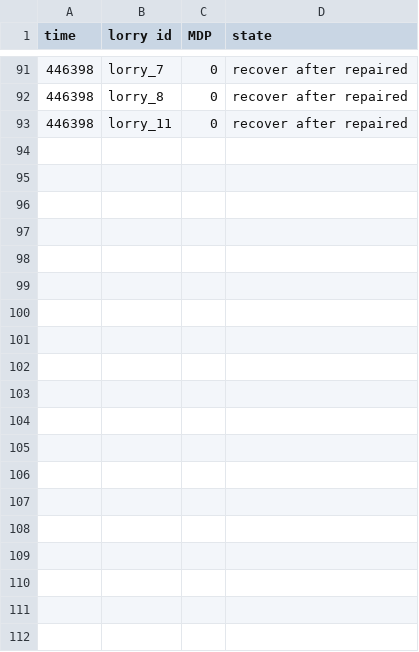
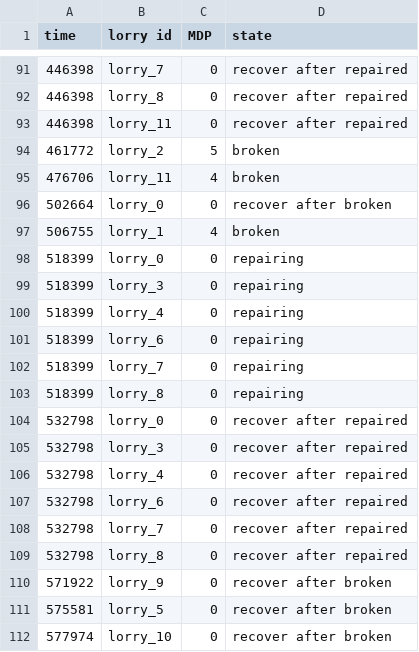
Before and after one commit to Observe-l/PredM, a CSV file: result/12lorry_capacity-0.5_broken-2.0_mdp-1.0/repair/lorry_record.csv, drawn as a sheet; only a part is shown, gaps mark what is left out; the diff covers the shown part only.

```diff
--- a/result/12lorry_capacity-0.5_broken-2.0_mdp-1.0/repair/lorry_record.csv
+++ b/result/12lorry_capacity-0.5_broken-2.0_mdp-1.0/repair/lorry_record.csv
@@ -93 +93,20 @@ time,lorry id,MDP,state
 446398,lorry_11,0,recover after repaired
+461772,lorry_2,5,broken
+476706,lorry_11,4,broken
+502664,lorry_0,0,recover after broken
+506755,lorry_1,4,broken
+518399,lorry_0,0,repairing
+518399,lorry_3,0,repairing
+518399,lorry_4,0,repairing
+518399,lorry_6,0,repairing
+518399,lorry_7,0,repairing
+518399,lorry_8,0,repairing
+532798,lorry_0,0,recover after repaired
+532798,lorry_3,0,recover after repaired
+532798,lorry_4,0,recover after repaired
+532798,lorry_6,0,recover after repaired
+532798,lorry_7,0,recover after repaired
+532798,lorry_8,0,recover after repaired
+571922,lorry_9,0,recover after broken
+575581,lorry_5,0,recover after broken
+577974,lorry_10,0,recover after broken
```
Also changed, not shown: 9 added rows elsewhere in this file, 13 other files.
